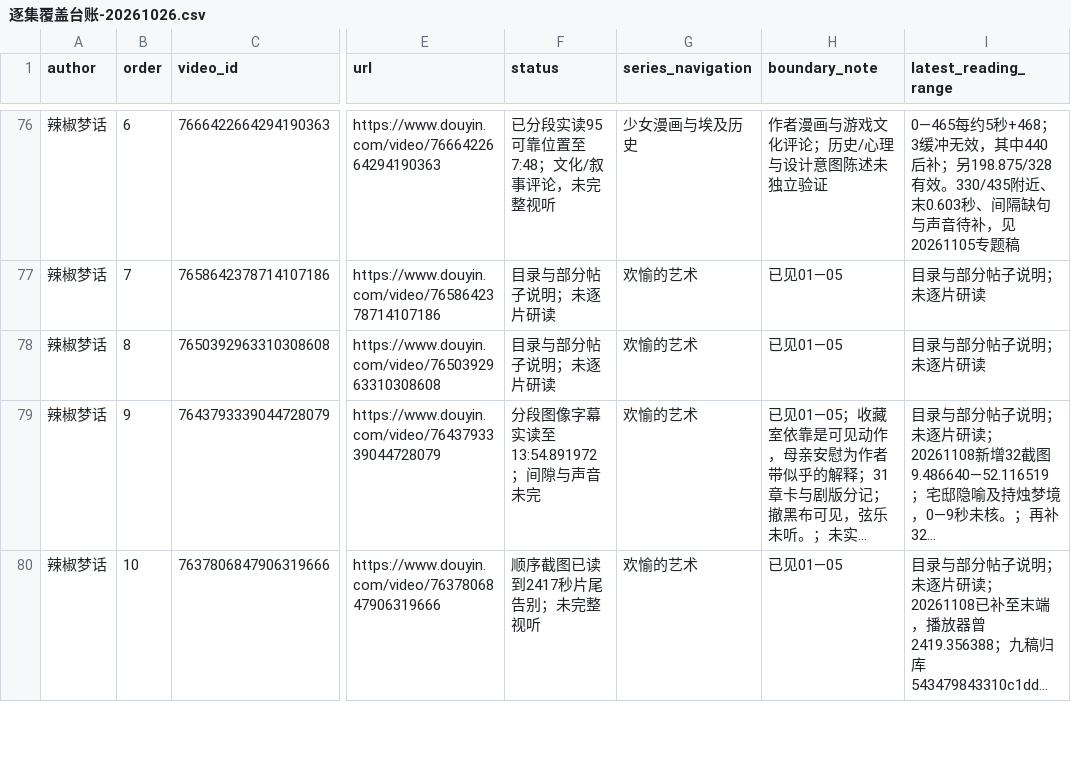
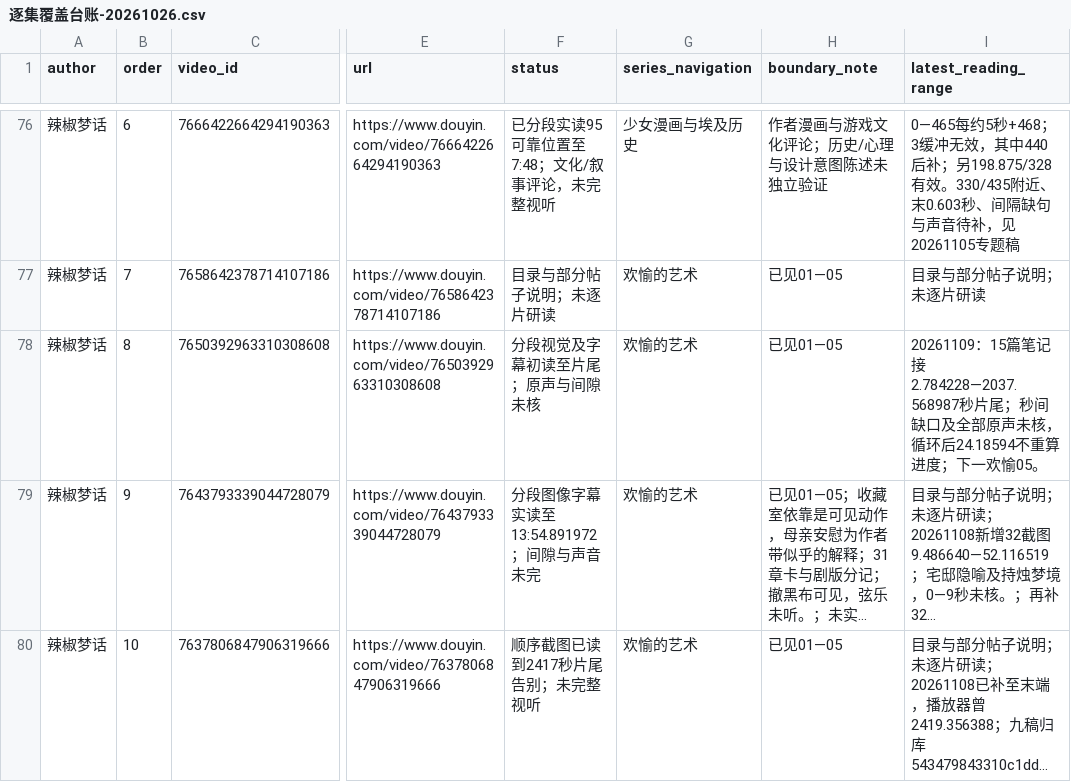
Before and after one commit to 8j-design/film-director-library, a CSV file: projects/director/导演表达/20261026-拉片与整体构思/逐集覆盖台账-20261026.csv, drawn as a sheet; only a part is shown, gaps mark what is left out; long unchanged cells end in …; the diff names each change by its address in the sheet, - before the commit and + after, or states it on an @@ line.

```diff
--- a/projects/director/导演表达/20261026-拉片与整体构思/逐集覆盖台账-20261026.csv
+++ b/projects/director/导演表达/20261026-拉片与整体构思/逐集覆盖台账-20261026.csv
-F78 (status): 目录与部分帖子说明；未逐片研读
+F78 (status): 分段视觉及字幕初读至片尾；原声与间隙未核
-I78 (latest_reading_range): 目录与部分帖子说明；未逐片研读
+I78 (latest_reading_range): 20261109：15篇笔记接2.784228—2037.568987秒片尾；秒间缺口及全部原声未核，循环后24.18594不重算进度；下一欢愉05。
```
Also changed, not shown: 15 other files.
